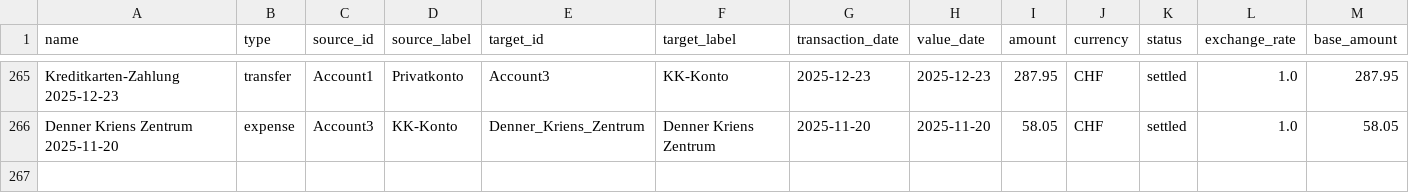
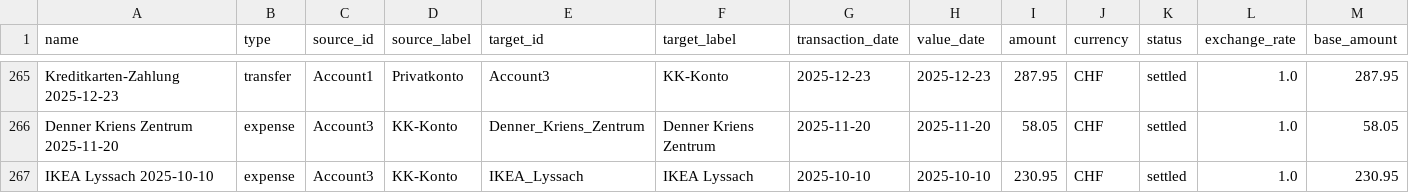
Before and after one commit to Itin-dev/callmesusan, a CSV file: services/api/app/data/jeanine_2025_Account3_2025.csv, drawn as a sheet; only a part is shown, gaps mark what is left out; rows hold the shown columns only; the diff names each change by its address in the sheet, - before the commit and + after, or states it on an @@ line.

```diff
--- a/services/api/app/data/jeanine_2025_Account3_2025.csv
+++ b/services/api/app/data/jeanine_2025_Account3_2025.csv
+row 267: IKEA Lyssach 2025-10-10 | expense | Account3 | KK-Konto | IKEA_Lyssach | IKEA Lyssach | 2025-10-10 | 2025-10-10 | 230.95 | CHF | settled | 1.0 | 230.95
```
Also changed, not shown: services/api/app/data/jeanine_2025_Account1_2025.csv, 3 other files.
